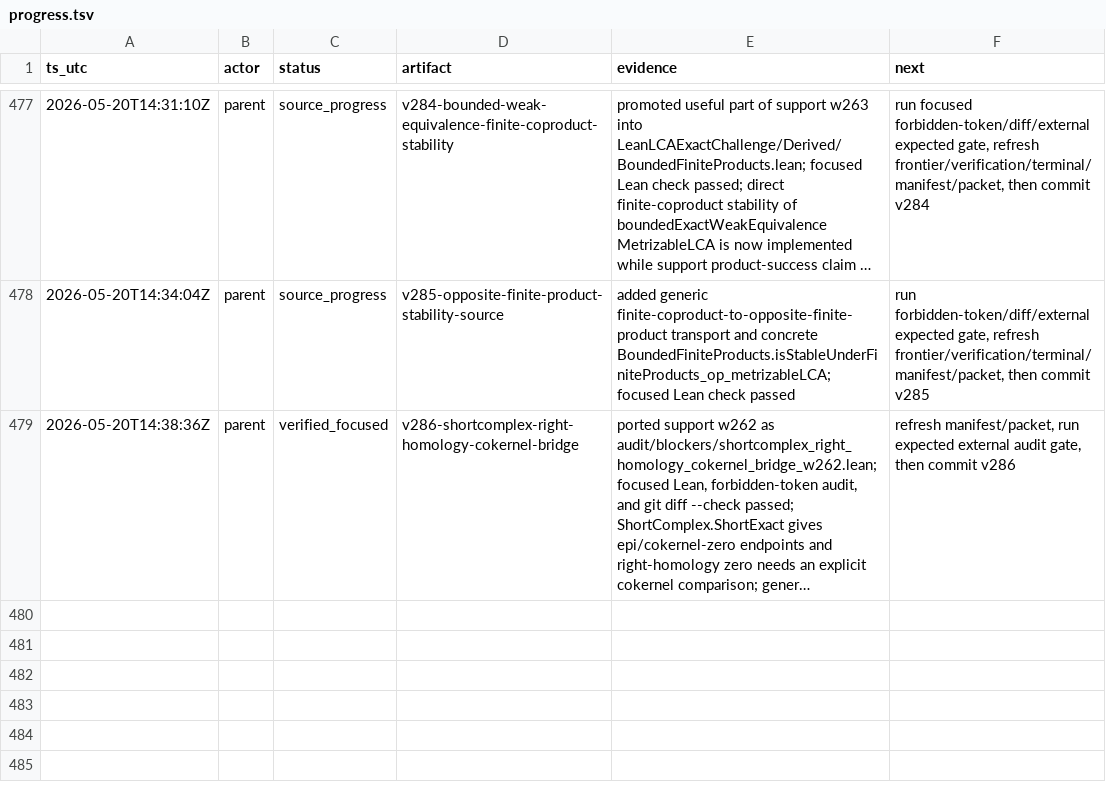
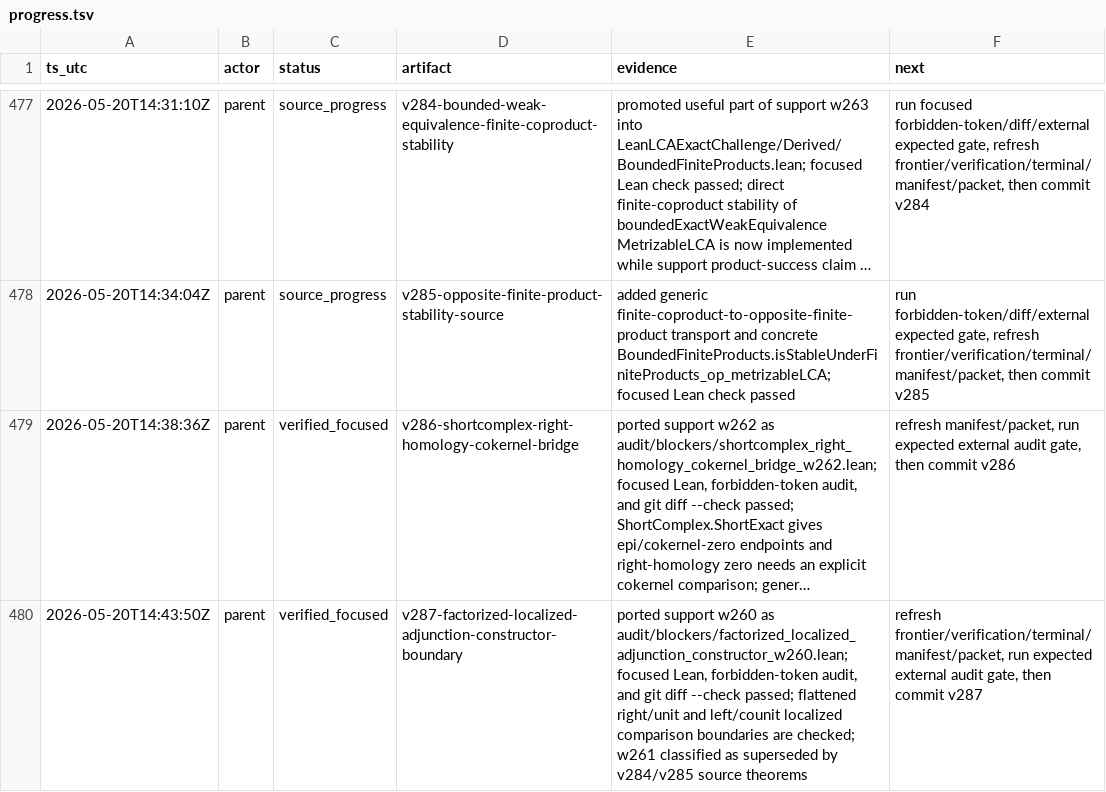
Before and after one commit to Rokurolize/lean-lca-exact-challenge-20260518, a TSV file: progress.tsv, drawn as a sheet; only a part is shown, gaps mark what is left out; long unchanged cells end in …; the diff names each change by its address in the sheet, - before the commit and + after, or states it on an @@ line.

Commit message:
Record factorized localized adjunction boundary

```diff
--- a/progress.tsv
+++ b/progress.tsv
+row 480: 2026-05-20T14:43:50Z | parent | verified_focused | v287-factorized-localized-adjunction-constructor-boundary | ported support w260 as audit/blockers/factorized_localized_adjunction_constructor_w260.lean; focused Lean, forbidden-token audit, and git diff --check passed; flattened right/unit and left/counit localized comparison boundaries are checked; w261 classified as superseded by v284/v285 source theorems | refresh frontier/verification/terminal/manifest/packet, run expected external audit gate, then commit v287
```
Also changed, not shown: 17 other files.
